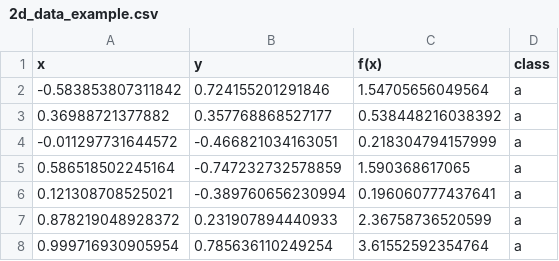
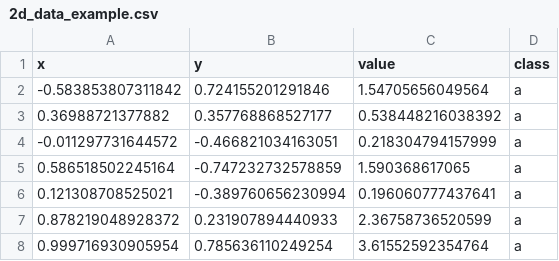
Before and after one commit to miguelinux314/experiment-notebook, a CSV file: enb/plugins/template_analysis_gallery_example/input_csv/2d_data_example.csv, drawn as a sheet; only a part is shown.

```diff
--- a/enb/plugins/template_analysis_gallery_example/input_csv/2d_data_example.csv
+++ b/enb/plugins/template_analysis_gallery_example/input_csv/2d_data_example.csv
@@ -1,2 +1,2 @@
-x,y,f(x),class
+x,y,value,class
 -0.583853807311842,0.724155201291846,1.54705656049564,a
```
Also changed, not shown: 8 other files.
